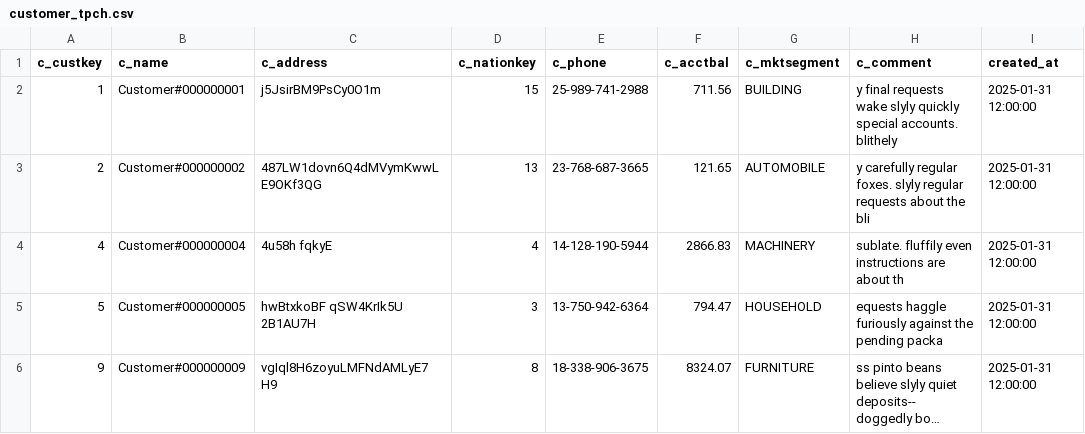
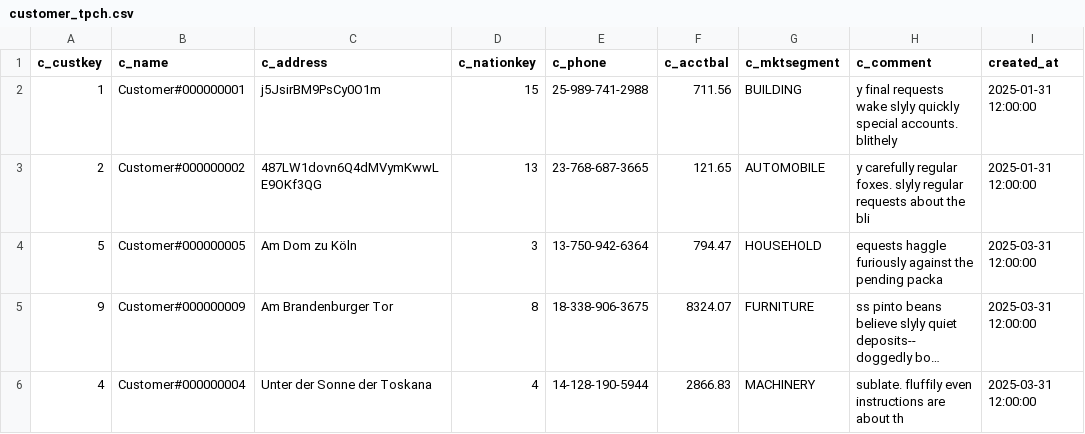
Before and after one commit to d-gilles-areto/dbt-core-training, a CSV file: dbt_project/seeds/customer_tpch.csv, drawn as a sheet; long unchanged cells end in …; removed rows and columns are numbered as before the commit, all else as after; the diff names each change by its address in the sheet, - before the commit and + after, or states it on an @@ line.

Commit message:
seeds_anpaasen_für_scd2

```diff
--- a/dbt_project/seeds/customer_tpch.csv
+++ b/dbt_project/seeds/customer_tpch.csv
-row 4: 4 | Customer#000000004 | 4u58h fqkyE | 4 | 14-128-190-5944 | 2866.83 | MACHINERY | sublate. fluffily even instructions are about th | 2025-01-31 12:00:00
-C4 (c_address): hwBtxkoBF qSW4KrIk5U 2B1AU7H
+C4 (c_address): Am Dom zu Köln
-I4:I5 (created_at): 2025-01-31 12:00:00
+I4:I5 (created_at): 2025-03-31 12:00:00
-C5 (c_address): vgIql8H6zoyuLMFNdAMLyE7 H9
+C5 (c_address): Am Brandenburger Tor
+row 6: 4 | Customer#000000004 | Unter der Sonne der Toskana | 4 | 14-128-190-5944 | 2866.83 | MACHINERY | sublate. fluffily even instructions are about th | 2025-03-31 12:00:00
```
Also changed, not shown: 1 other file.
